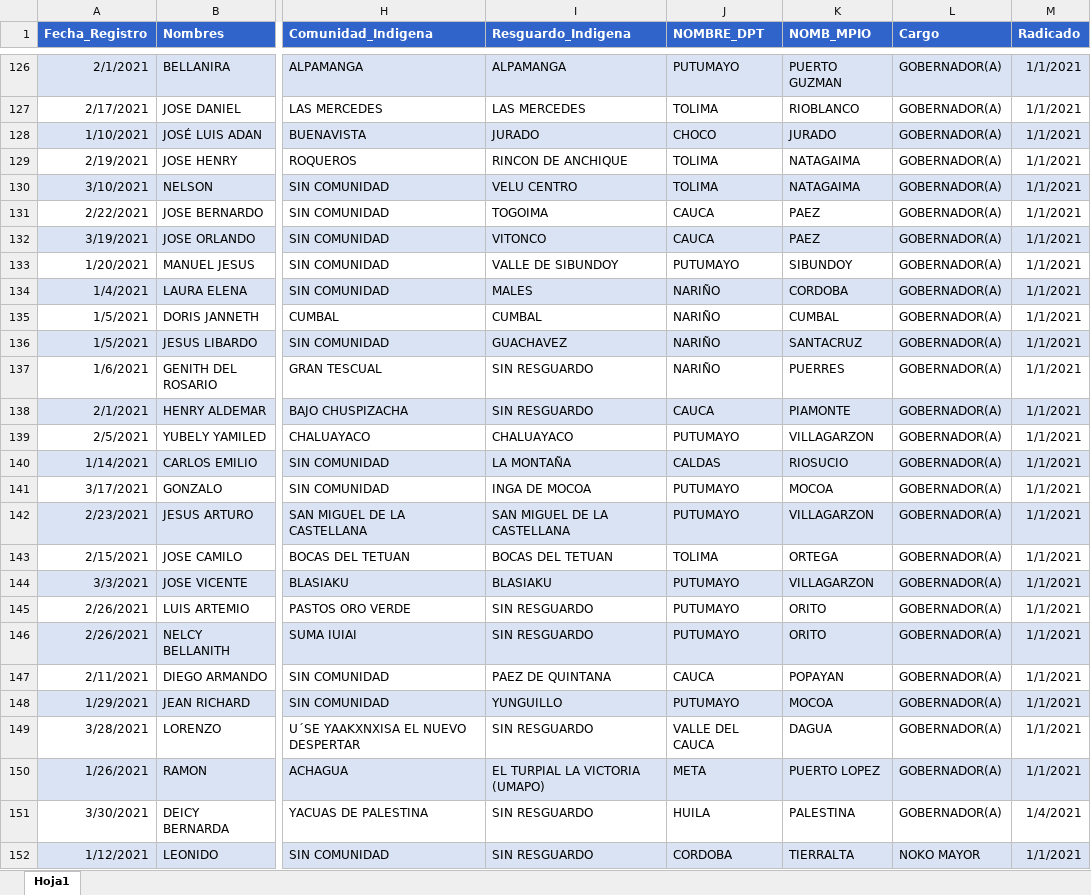
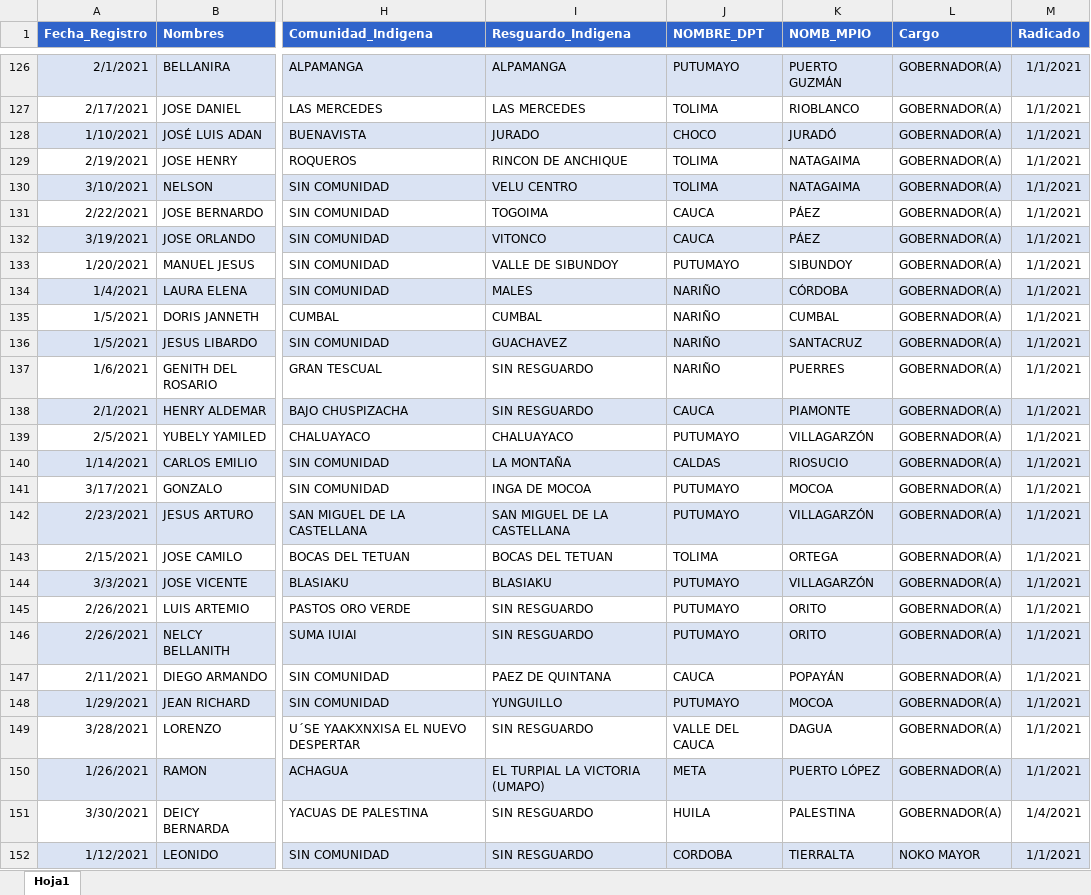
Before and after one commit to hector-urquijo/hector-urquijo.github.io, an Excel workbook: Autoridad_indigena.xlsx, sheet Hoja1, drawn as a sheet; only a part is shown, gaps mark what is left out; values as stored, in another font and other column widths than the file's, no borders; conditional formats not drawn; the diff covers the shown part only; the diff names each change by its address in the sheet, - before the commit and + after, or states it on an @@ line.

```diff
--- a/Autoridad_indigena.xlsx (sheet Hoja1)
+++ b/Autoridad_indigena.xlsx (sheet Hoja1)
-K126 (NOMB_MPIO): PUERTO GUZMAN
+K126 (NOMB_MPIO): PUERTO GUZMÁN
-K128 (NOMB_MPIO): JURADO
+K128 (NOMB_MPIO): JURADÓ
-K131:K132 (NOMB_MPIO): PAEZ
+K131:K132 (NOMB_MPIO): PÁEZ
-K134 (NOMB_MPIO): CORDOBA
+K134 (NOMB_MPIO): CÓRDOBA
-K139 (NOMB_MPIO): VILLAGARZON
+K139 (NOMB_MPIO): VILLAGARZÓN
-K142 (NOMB_MPIO): VILLAGARZON
+K142 (NOMB_MPIO): VILLAGARZÓN
-K144 (NOMB_MPIO): VILLAGARZON
+K144 (NOMB_MPIO): VILLAGARZÓN
-K147 (NOMB_MPIO): POPAYAN
+K147 (NOMB_MPIO): POPAYÁN
-K150 (NOMB_MPIO): PUERTO LOPEZ
+K150 (NOMB_MPIO): PUERTO LÓPEZ
```
Also changed, not shown: 33 added rows and 87 edited cells elsewhere in this sheet, _site/Autoridad_indigena.xlsx, 7 other files.
